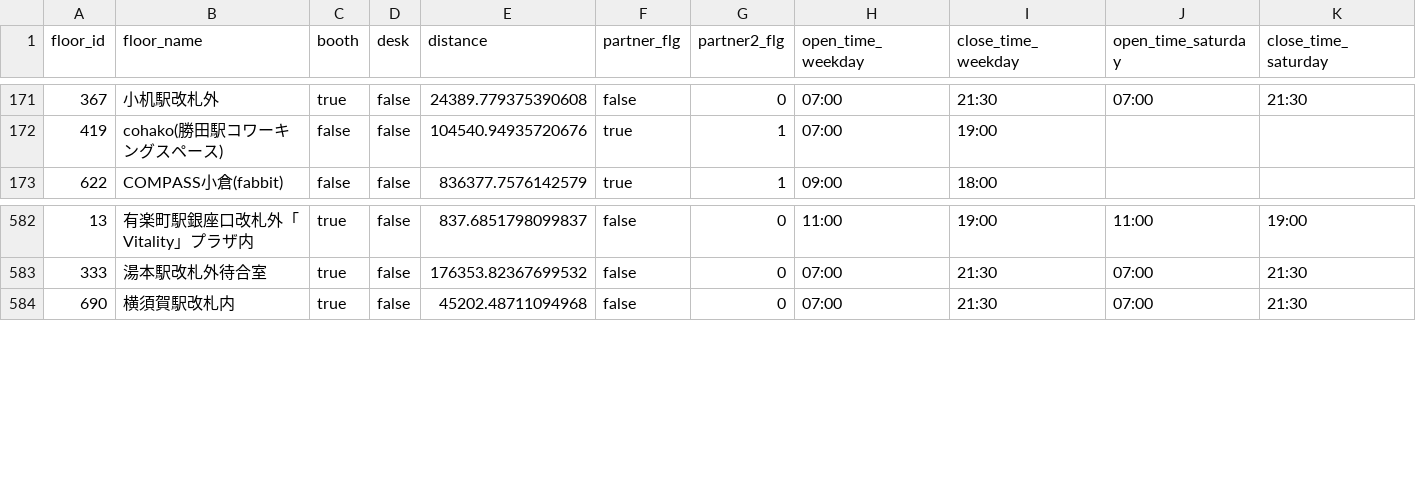
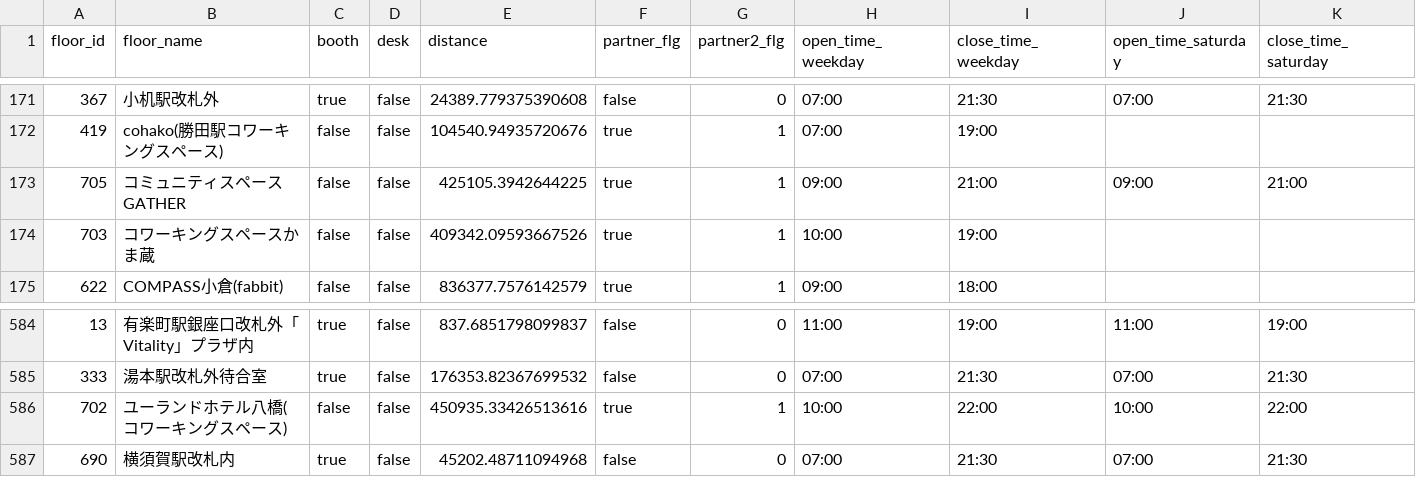
Before and after one commit to code4fukui/workbox, a CSV file: workbox-stationwork.csv, drawn as a sheet; only a part is shown, gaps mark what is left out; rows hold the shown columns only; the diff names each change by its address in the sheet, - before the commit and + after, or states it on an @@ line.

Commit message:
update data

```diff
--- a/workbox-stationwork.csv
+++ b/workbox-stationwork.csv
+row 173: 705 | コミュニティスペース GATHER | false | false | 425105.3942644225 | true | 1 | 09:00 | 21:00 | 09:00 | 21:00
+row 174: 703 | コワーキングスペースかま蔵 | false | false | 409342.09593667526 | true | 1 | 10:00 | 19:00
+row 586: 702 | ユーランドホテル八橋(コワーキングスペース) | false | false | 450935.33426513616 | true | 1 | 10:00 | 22:00 | 10:00 | 22:00
```
Also changed, not shown: 1 other file.
